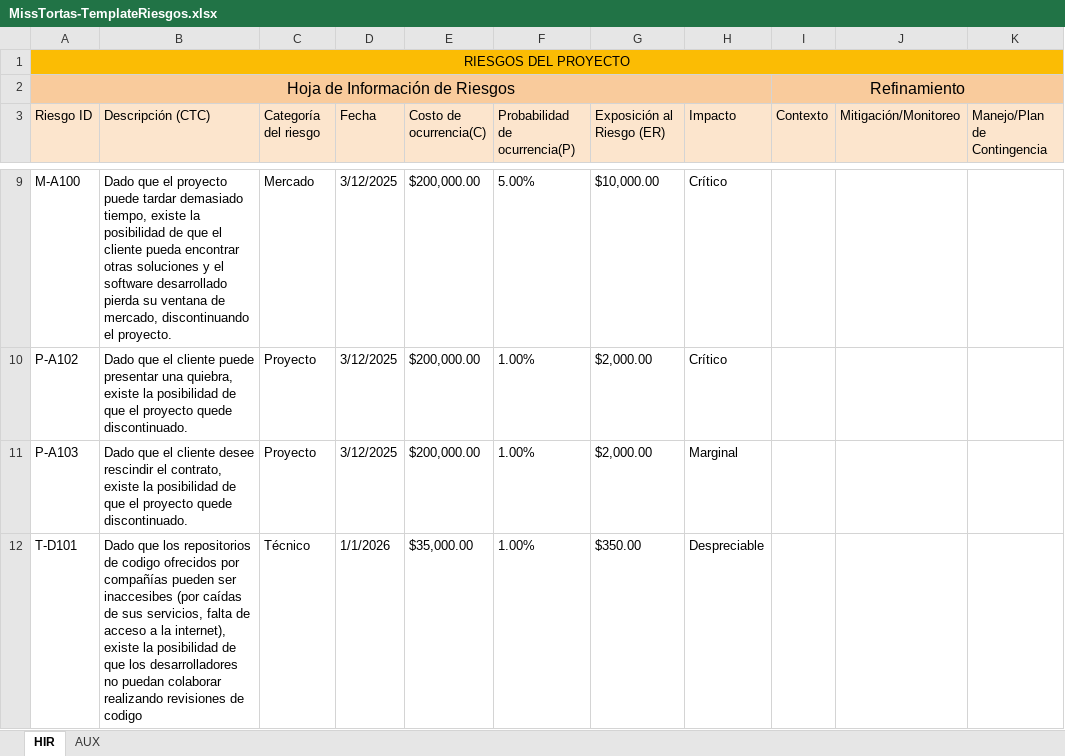
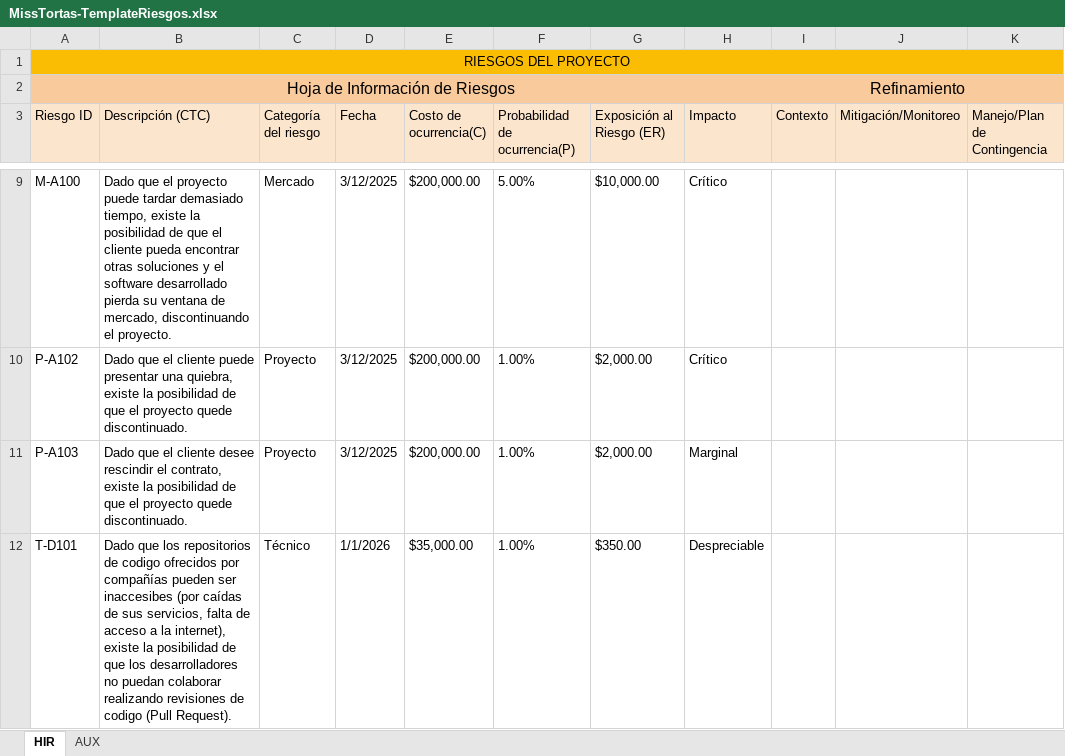
Before and after one commit to elelouch/TrabajoFinalAUS, an Excel workbook: IngSoftware/propuesta/Riesgos/MissTortas-TemplateRiesgos.xlsx, sheet HIR, drawn as a sheet; only a part is shown, gaps mark what is left out; values as stored, in another font and other column widths than the file's, no borders; charts and pictures and table styles not drawn; the diff names each change by its address in the sheet, - before the commit and + after, or states it on an @@ line.

```diff
--- a/IngSoftware/propuesta/Riesgos/MissTortas-TemplateRiesgos.xlsx (sheet HIR)
+++ b/IngSoftware/propuesta/Riesgos/MissTortas-TemplateRiesgos.xlsx (sheet HIR)
-B12 (Descripción (CTC)): …de codigo
+B12 (Descripción (CTC)): …de codigo (Pull Request).
```
Also changed, not shown: 2 other files.
